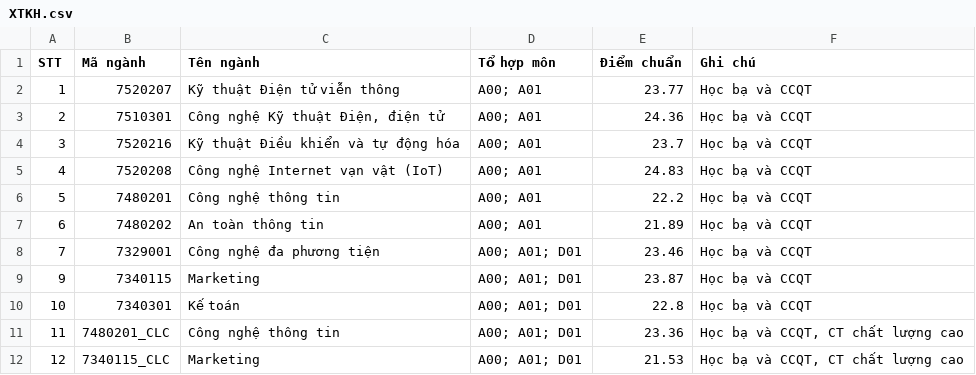
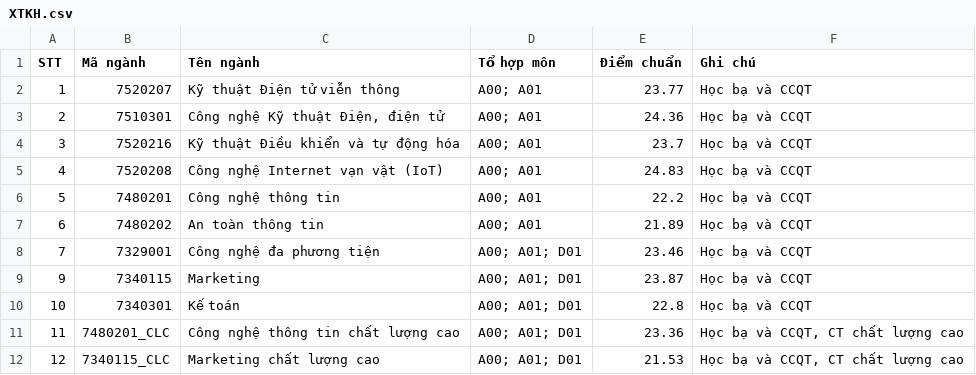
Before and after one commit to NguyenVanDuc0405/retrieval_chatbots, a CSV file: data/score/2024/BVS/XTKH.csv, drawn as a sheet.

```diff
--- a/data/score/2024/BVS/XTKH.csv
+++ b/data/score/2024/BVS/XTKH.csv
@@ -10,3 +10,3 @@ STT,Mã ngành,Tên ngành,Tổ hợp môn,Điểm chuẩn,Ghi chú
 10,7340301,Kế toán,A00; A01; D01,22.8,Học bạ và CCQT
-11,7480201_CLC,Công nghệ thông tin,A00; A01; D01,23.36,"Học bạ và CCQT, CT chất lượng cao"
-12,7340115_CLC,Marketing,A00; A01; D01,21.53,"Học bạ và CCQT, CT chất lượng cao"
+11,7480201_CLC,Công nghệ thông tin chất lượng cao ,A00; A01; D01,23.36,"Học bạ và CCQT, CT chất lượng cao"
+12,7340115_CLC,Marketing chất lượng cao ,A00; A01; D01,21.53,"Học bạ và CCQT, CT chất lượng cao"
```
Also changed, not shown: data/score/2024/BVH/XTKH.csv, 6 other files.
